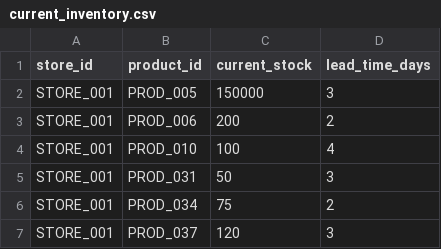
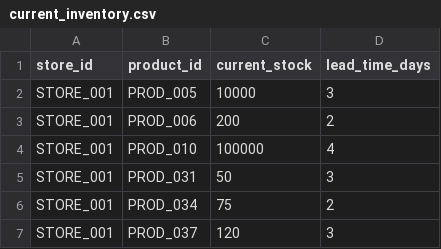
Before and after one commit to naveenkrishnan276/Inventory_ai, a CSV file: data/current_inventory.csv, drawn as a sheet; only a part is shown.

```diff
--- a/data/current_inventory.csv
+++ b/data/current_inventory.csv
@@ -1,5 +1,5 @@
 store_id,product_id,current_stock,lead_time_days
-STORE_001,PROD_005,150000,3
+STORE_001,PROD_005,10000,3
 STORE_001,PROD_006,200,2
-STORE_001,PROD_010,100,4
+STORE_001,PROD_010,100000,4
 STORE_001,PROD_031,50,3
```
Also changed, not shown: 32 other files.
